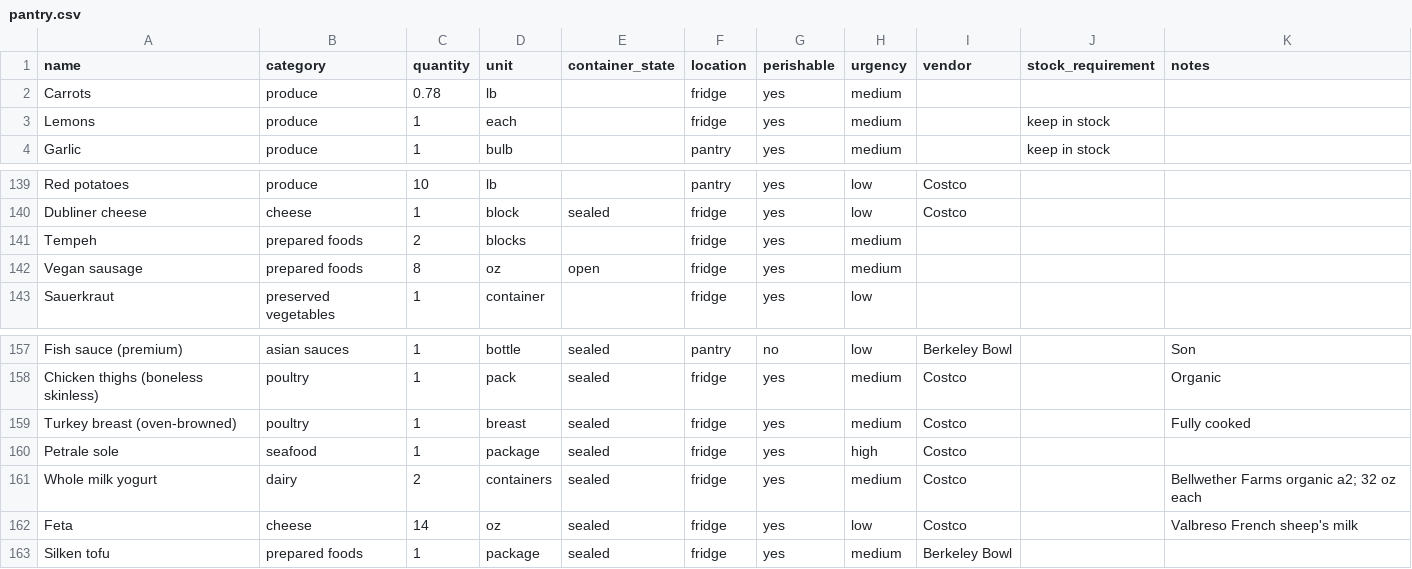
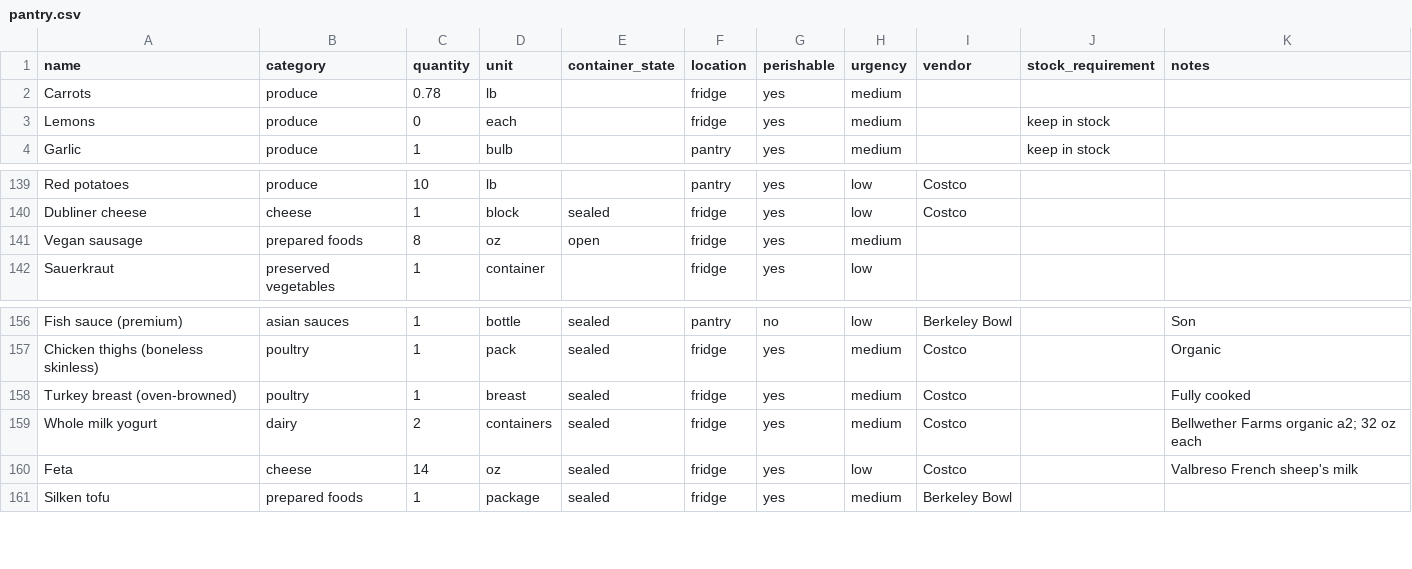
Before and after one commit to lananelson/easypantry, a CSV file: public/pantry.csv, drawn as a sheet; only a part is shown, gaps mark what is left out.

Commit message:
Update pantry: remove sole and tempeh, mark lemons out of stock

```diff
--- a/public/pantry.csv
+++ b/public/pantry.csv
@@ -2,3 +2,3 @@ name,category,quantity,unit,container_state,location,perishable,urgency,vendor,s
 Carrots,produce,0.78,lb,,fridge,yes,medium,,,
-Lemons,produce,1,each,,fridge,yes,medium,,keep in stock,
+Lemons,produce,0,each,,fridge,yes,medium,,keep in stock,
 Garlic,produce,1,bulb,,pantry,yes,medium,,keep in stock,
@@ -140,3 +140,2 @@ Red potatoes,produce,10,lb,,pantry,yes,low,Costco,,
 Dubliner cheese,cheese,1,block,sealed,fridge,yes,low,Costco,,
-Tempeh,prepared foods,2,blocks,,fridge,yes,medium,,,
 Vegan sausage,prepared foods,8,oz,open,fridge,yes,medium,,,
@@ -159,3 +158,2 @@ Chicken thighs (boneless skinless),poultry,1,pack,sealed,fridge,yes,medium,Costc
 Turkey breast (oven-browned),poultry,1,breast,sealed,fridge,yes,medium,Costco,,Fully cooked
-Petrale sole,seafood,1,package,sealed,fridge,yes,high,Costco,,
 Whole milk yogurt,dairy,2,containers,sealed,fridge,yes,medium,Costco,,Bellwether Farms organic a2; 32 oz each
```
